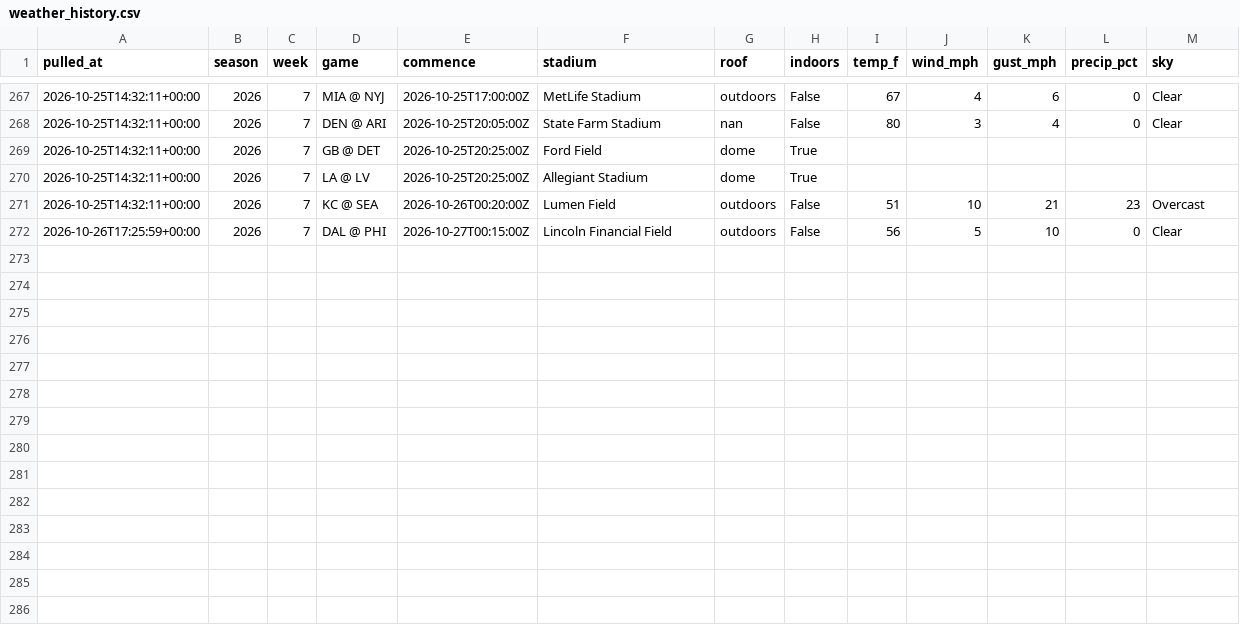
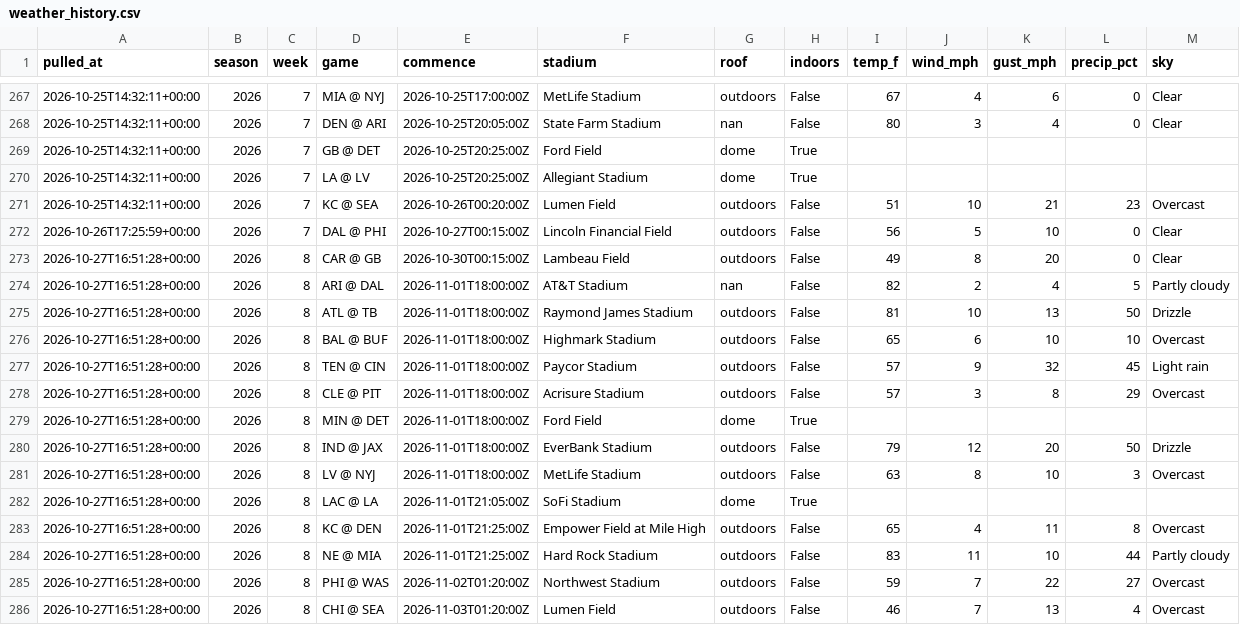
Before and after one commit to hadantes-lab/ff-model, a CSV file: tracking/weather_history.csv, drawn as a sheet; only a part is shown, gaps mark what is left out; the diff names each change by its address in the sheet, - before the commit and + after, or states it on an @@ line.

```diff
--- a/tracking/weather_history.csv
+++ b/tracking/weather_history.csv
+row 273: 2026-10-27T16:51:28+00:00 | 2026 | 8 | CAR @ GB | 2026-10-30T00:15:00Z | Lambeau Field | outdoors | False | 49 | 8 | 20 | 0 | Clear
+row 274: 2026-10-27T16:51:28+00:00 | 2026 | 8 | ARI @ DAL | 2026-11-01T18:00:00Z | AT&T Stadium | nan | False | 82 | 2 | 4 | 5 | Partly cloudy
+row 275: 2026-10-27T16:51:28+00:00 | 2026 | 8 | ATL @ TB | 2026-11-01T18:00:00Z | Raymond James Stadium | outdoors | False | 81 | 10 | 13 | 50 | Drizzle
+row 276: 2026-10-27T16:51:28+00:00 | 2026 | 8 | BAL @ BUF | 2026-11-01T18:00:00Z | Highmark Stadium | outdoors | False | 65 | 6 | 10 | 10 | Overcast
+row 277: 2026-10-27T16:51:28+00:00 | 2026 | 8 | TEN @ CIN | 2026-11-01T18:00:00Z | Paycor Stadium | outdoors | False | 57 | 9 | 32 | 45 | Light rain
+row 278: 2026-10-27T16:51:28+00:00 | 2026 | 8 | CLE @ PIT | 2026-11-01T18:00:00Z | Acrisure Stadium | outdoors | False | 57 | 3 | 8 | 29 | Overcast
+row 279: 2026-10-27T16:51:28+00:00 | 2026 | 8 | MIN @ DET | 2026-11-01T18:00:00Z | Ford Field | dome | True
+row 280: 2026-10-27T16:51:28+00:00 | 2026 | 8 | IND @ JAX | 2026-11-01T18:00:00Z | EverBank Stadium | outdoors | False | 79 | 12 | 20 | 50 | Drizzle
+row 281: 2026-10-27T16:51:28+00:00 | 2026 | 8 | LV @ NYJ | 2026-11-01T18:00:00Z | MetLife Stadium | outdoors | False | 63 | 8 | 10 | 3 | Overcast
+row 282: 2026-10-27T16:51:28+00:00 | 2026 | 8 | LAC @ LA | 2026-11-01T21:05:00Z | SoFi Stadium | dome | True
+row 283: 2026-10-27T16:51:28+00:00 | 2026 | 8 | KC @ DEN | 2026-11-01T21:25:00Z | Empower Field at Mile High | outdoors | False | 65 | 4 | 11 | 8 | Overcast
+row 284: 2026-10-27T16:51:28+00:00 | 2026 | 8 | NE @ MIA | 2026-11-01T21:25:00Z | Hard Rock Stadium | outdoors | False | 83 | 11 | 10 | 44 | Partly cloudy
+row 285: 2026-10-27T16:51:28+00:00 | 2026 | 8 | PHI @ WAS | 2026-11-02T01:20:00Z | Northwest Stadium | outdoors | False | 59 | 7 | 22 | 27 | Overcast
+row 286: 2026-10-27T16:51:28+00:00 | 2026 | 8 | CHI @ SEA | 2026-11-03T01:20:00Z | Lumen Field | outdoors | False | 46 | 7 | 13 | 4 | Overcast
```
Also changed, not shown: tracking/line_history.csv, tracking/power_history.csv, 2 other files.
